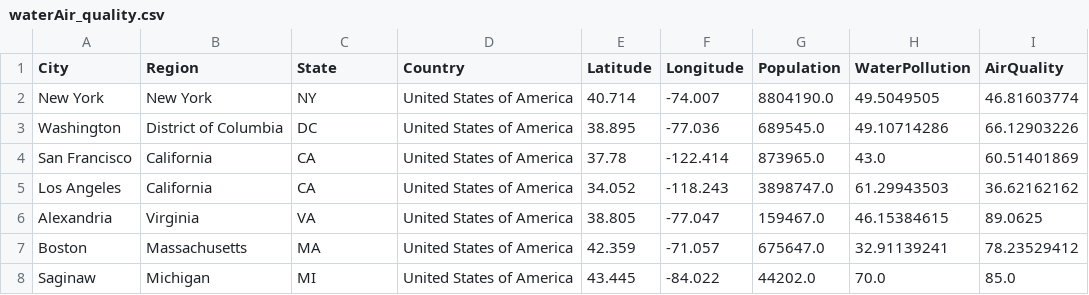
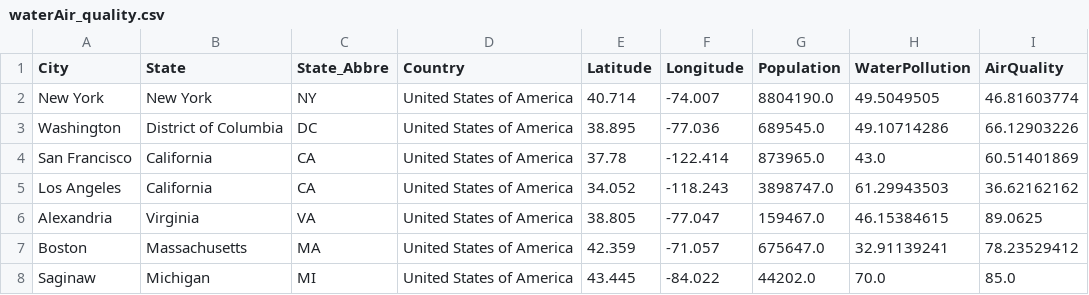
Before and after one commit to yuledez/ucv-data-proj3-group-2, a CSV file: data/waterAir_quality.csv, drawn as a sheet; only a part is shown.

```diff
--- a/data/waterAir_quality.csv
+++ b/data/waterAir_quality.csv
@@ -1,2 +1,2 @@
-City,Region,State,Country,Latitude,Longitude,Population,WaterPollution,AirQuality
+City,State,State_Abbre,Country,Latitude,Longitude,Population,WaterPollution,AirQuality
 New York,New York,NY,United States of America,40.714,-74.007,8804190.0,49.5049505,46.81603774
```
Also changed, not shown: 2 other files.
